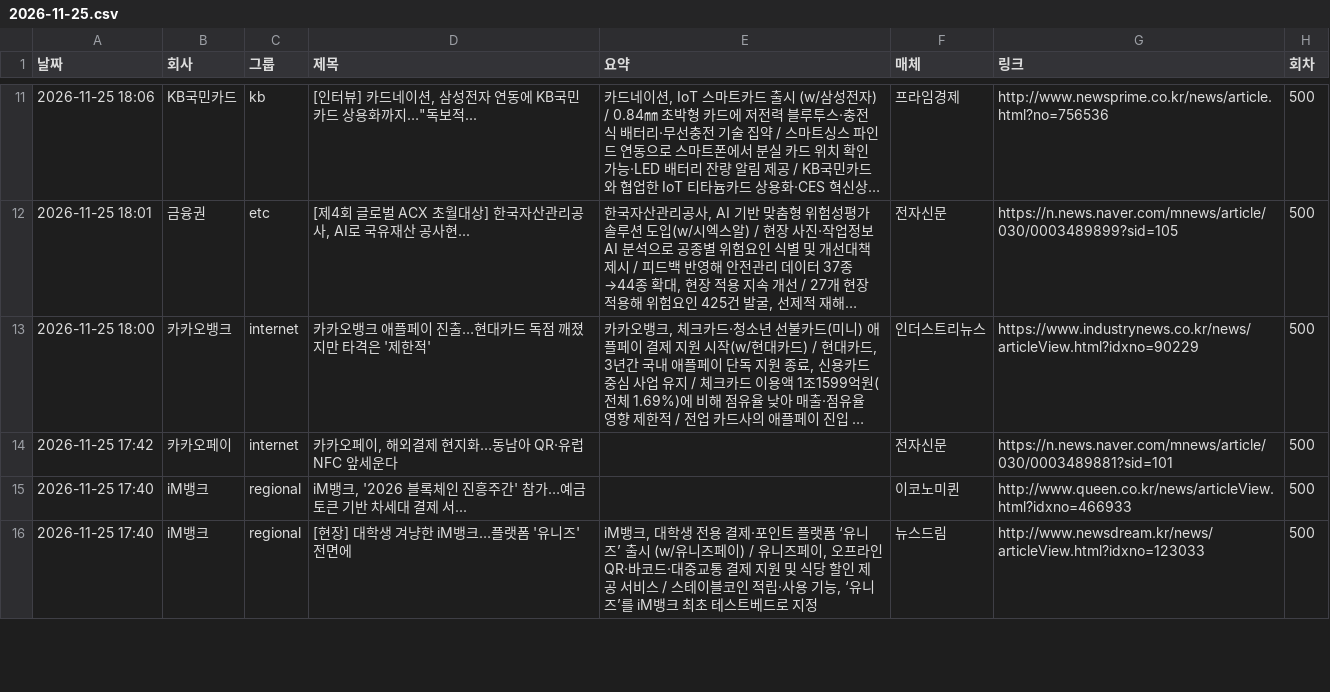
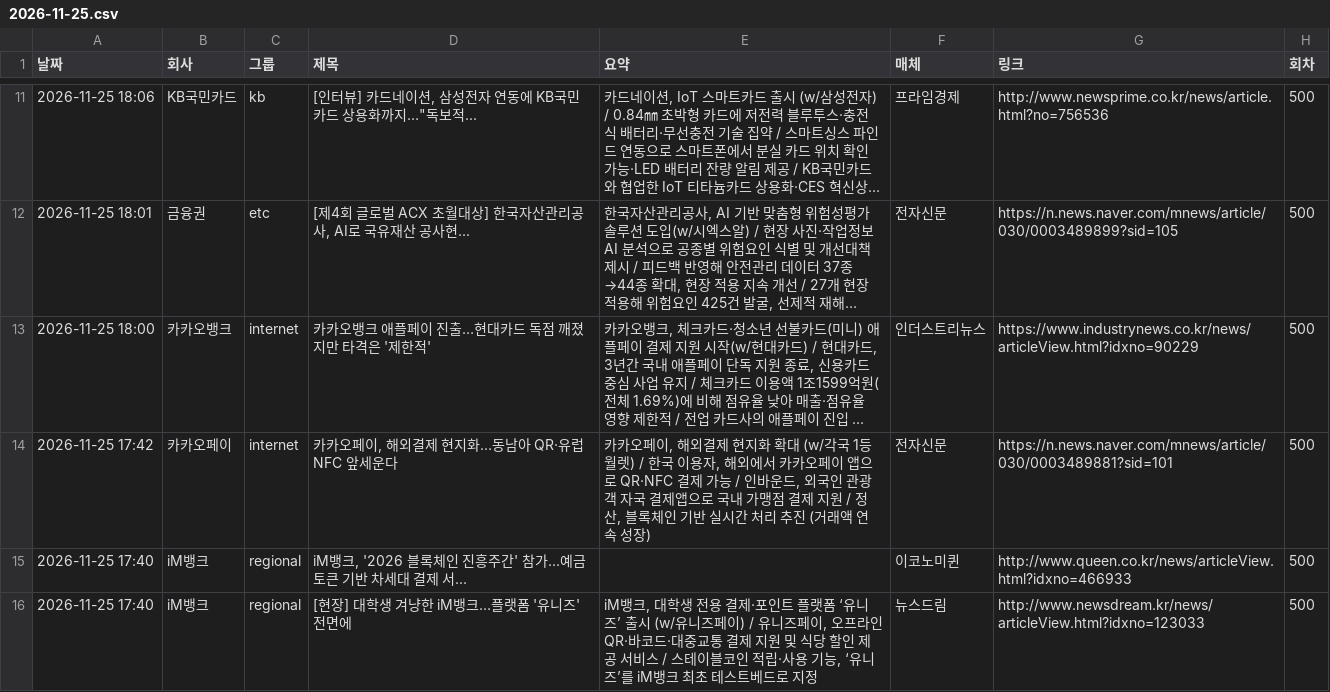
Before and after one commit to yeo6119-commits/financial-news, a CSV file: archive/2026-11-25.csv, drawn as a sheet; only a part is shown, gaps mark what is left out; long unchanged cells end in …; the diff covers the shown part only; the diff names each change by its address in the sheet, - before the commit and + after, or states it on an @@ line.

```diff
--- a/archive/2026-11-25.csv
+++ b/archive/2026-11-25.csv
-E14 (요약): (empty)
+E14 (요약): 카카오페이, 해외결제 현지화 확대 (w/각국 1등 월렛) / 한국 이용자, 해외에서 카카오페이 앱으로 QR·NFC 결제 가능 / 인바운드, 외국인 관광객 자국 결제앱으로 국내 가맹점 결제 지원 / 정산, 블록체인 기반 실시간 처리 추진 (거래액 연속 성장)
```
Also changed, not shown: 2 edited cells elsewhere in this file, archive/2026-11-24.csv, archive/2026-11-26.csv, 3 other files.
